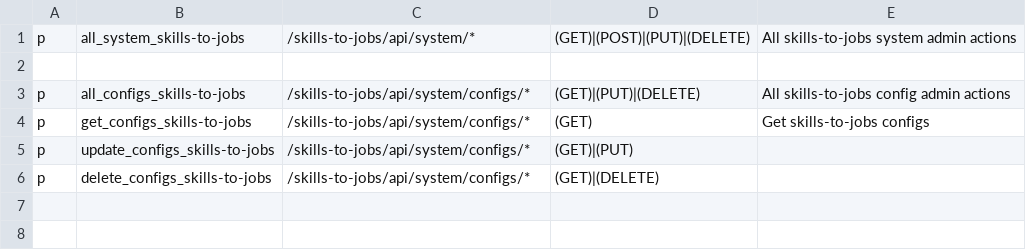
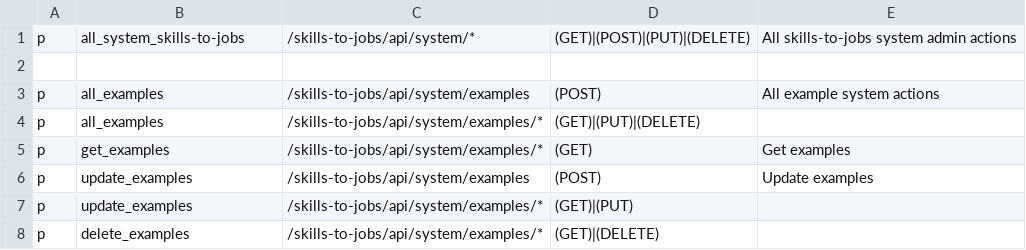
Before and after one commit to ApoorvaAditya/skills-to-jobs-building-block, a CSV file: driver/web/system_permission_policy.csv, drawn as a sheet.

```diff
--- a/driver/web/system_permission_policy.csv
+++ b/driver/web/system_permission_policy.csv
@@ -2,5 +2,7 @@ p, all_system_skills-to-jobs, /skills-to-jobs/api/system/*, (GET)|(POST)|(PUT)|(
 
-p, all_configs_skills-to-jobs, /skills-to-jobs/api/system/configs/*, (GET)|(PUT)|(DELETE), All skills-to-jobs config admin actions
-p, get_configs_skills-to-jobs, /skills-to-jobs/api/system/configs/*, (GET), Get skills-to-jobs configs
-p, update_configs_skills-to-jobs, /skills-to-jobs/api/system/configs/*, (GET)|(PUT),
-p, delete_configs_skills-to-jobs, /skills-to-jobs/api/system/configs/*, (GET)|(DELETE),
+p, all_examples, /skills-to-jobs/api/system/examples, (POST), All example system actions
+p, all_examples, /skills-to-jobs/api/system/examples/*, (GET)|(PUT)|(DELETE),
+p, get_examples, /skills-to-jobs/api/system/examples/*, (GET), Get examples
+p, update_examples, /skills-to-jobs/api/system/examples, (POST), Update examples
+p, update_examples, /skills-to-jobs/api/system/examples/*, (GET)|(PUT),
+p, delete_examples, /skills-to-jobs/api/system/examples/*, (GET)|(DELETE),
```
Also changed, not shown: driver/web/admin_permission_policy.csv, 46 other files.
